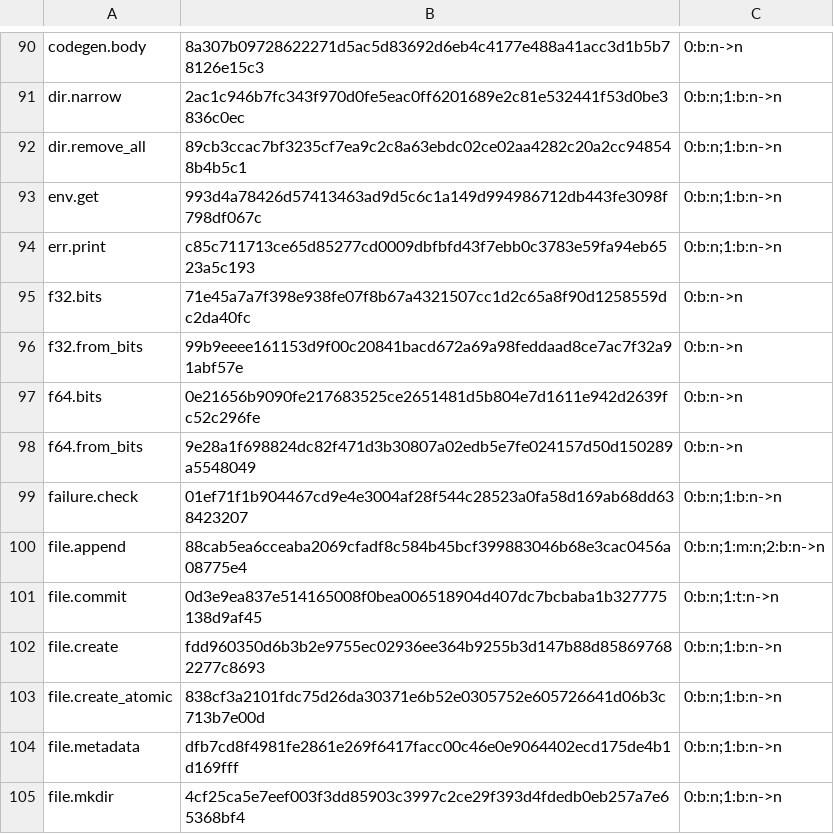
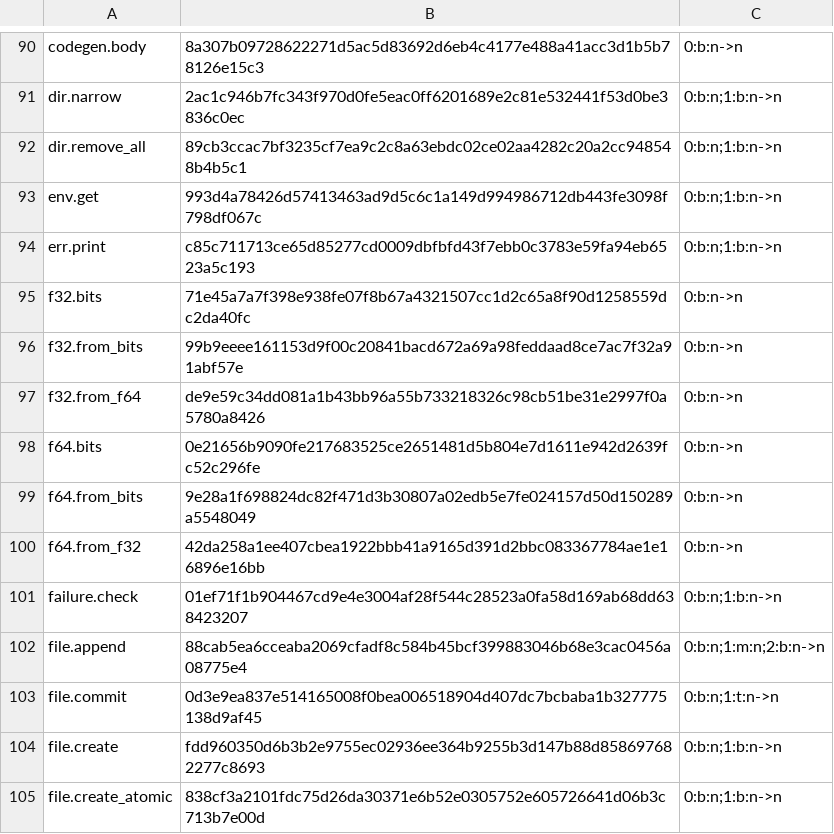
Before and after one commit to SamGalanakis/hirsel-lang, a TSV file: native-tests/library/operations.tsv, drawn as a sheet; only a part is shown, gaps mark what is left out; the shorter side is filled out with more unchanged rows; the diff names each change by its address in the sheet, - before the commit and + after, or states it on an @@ line.

```diff
--- a/native-tests/library/operations.tsv
+++ b/native-tests/library/operations.tsv
+row 97: f32.from_f64 | de9e59c34dd081a1b43bb96a55b733218326c98cb51be31e2997f0a5780a8426 | 0:b:n->n
+row 100: f64.from_f32 | 42da258a1ee407cbea1922bbb41a9165d391d2bbc083367784ae1e16896e16bb | 0:b:n->n
```
Also changed, not shown: 43 other files.
